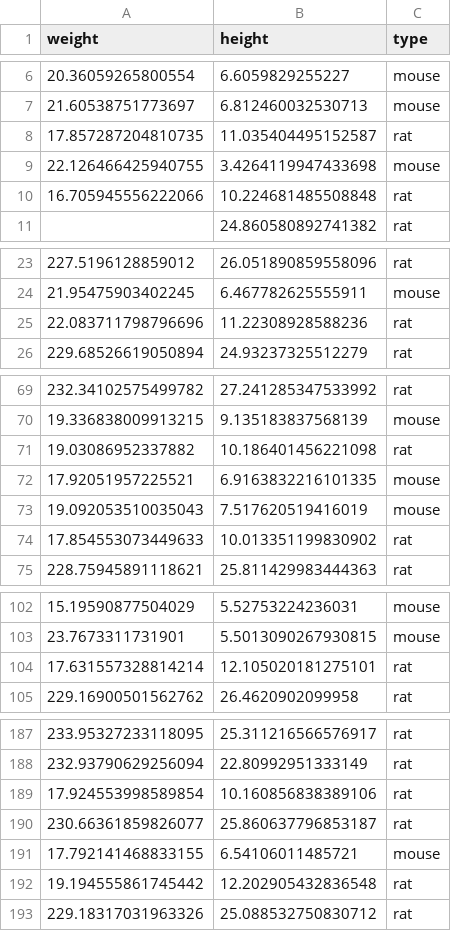
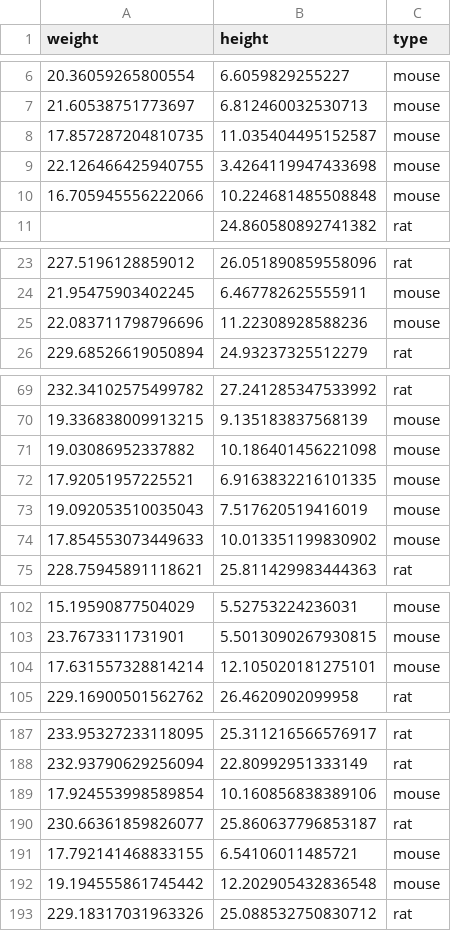
Before and after one commit to AndreasVikke-School/CPH-Business-Python, a CSV file: Week11/Week Excersise/ratmouse.csv, drawn as a sheet; only a part is shown, gaps mark what is left out; the diff covers the shown part only.

```diff
--- a/Week11/Week Excersise/ratmouse.csv
+++ b/Week11/Week Excersise/ratmouse.csv
@@ -7,5 +7,5 @@ weight;height;type
 21.60538751773697;6.812460032530713;mouse
-17.857287204810735;11.035404495152587;rat
+17.857287204810735;11.035404495152587;mouse
 22.126466425940755;3.4264119947433698;mouse
-16.705945556222066;10.224681485508848;rat
+16.705945556222066;10.224681485508848;mouse
 ;24.860580892741382;rat
@@ -24,3 +24,3 @@ weight;height;type
 21.95475903402245;6.467782625555911;mouse
-22.083711798796696;11.22308928588236;rat
+22.083711798796696;11.22308928588236;mouse
 229.68526619050894;24.93237325512279;rat
@@ -70,6 +70,6 @@ weight;height;type
 19.336838009913215;9.135183837568139;mouse
-19.03086952337882;10.186401456221098;rat
+19.03086952337882;10.186401456221098;mouse
 17.92051957225521;6.9163832216101335;mouse
 19.092053510035043;7.517620519416019;mouse
-17.854553073449633;10.013351199830902;rat
+17.854553073449633;10.013351199830902;mouse
 228.75945891118621;25.811429983444363;rat
@@ -103,3 +103,3 @@ weight;height;type
 23.7673311731901;5.5013090267930815;mouse
-17.631557328814214;12.105020181275101;rat
+17.631557328814214;12.105020181275101;mouse
 229.16900501562762;26.4620902099958;rat
@@ -188,6 +188,6 @@ weight;height;type
 232.93790629256094;22.80992951333149;rat
-17.924553998589854;10.160856838389106;rat
+17.924553998589854;10.160856838389106;mouse
 230.66361859826077;25.860637796853187;rat
 17.792141468833155;6.54106011485721;mouse
-19.194555861745442;12.202905432836548;rat
+19.194555861745442;12.202905432836548;mouse
 229.18317031963326;25.088532750830712;rat
```
Also changed, not shown: 4 edited cells elsewhere in this file, 22 other files.
